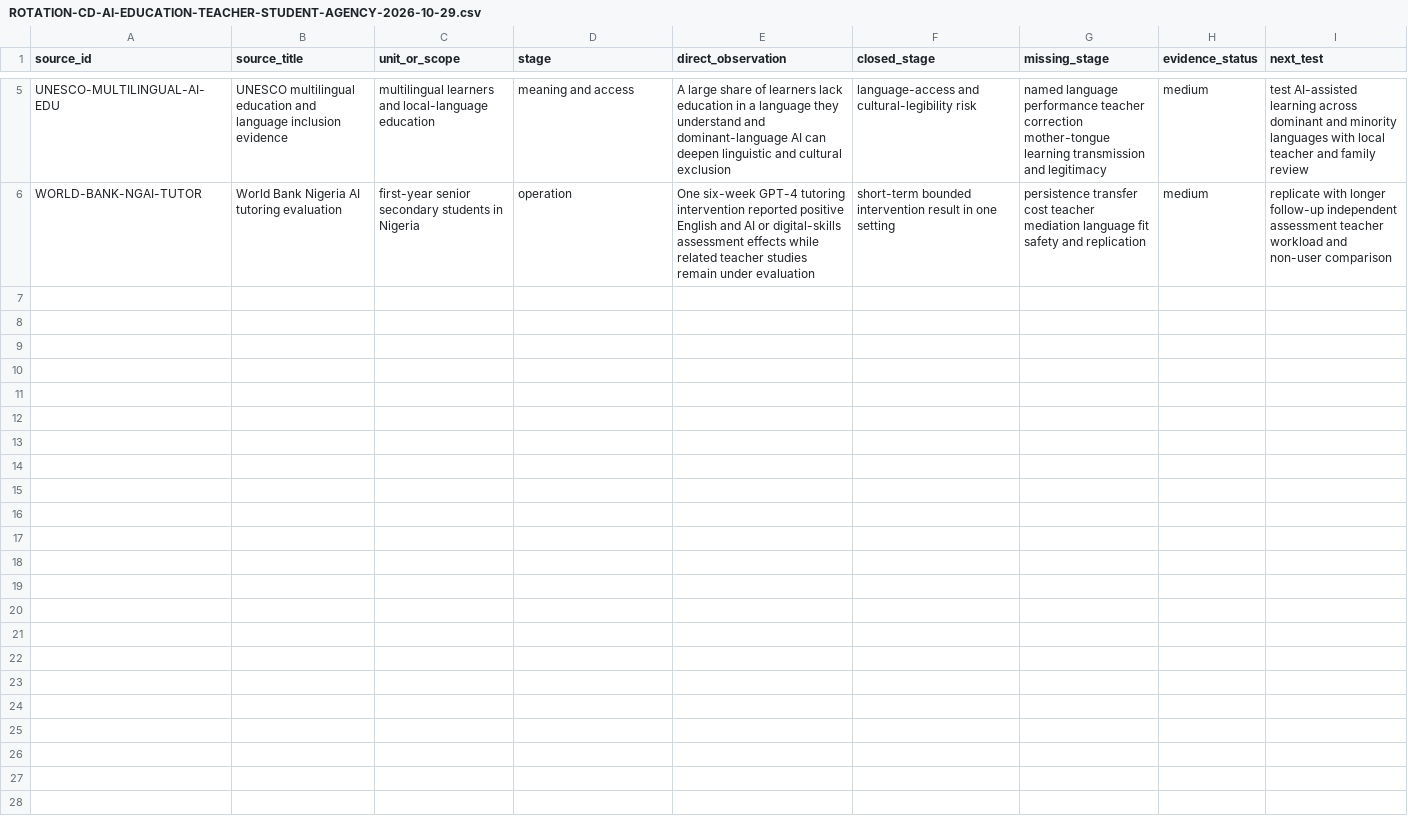
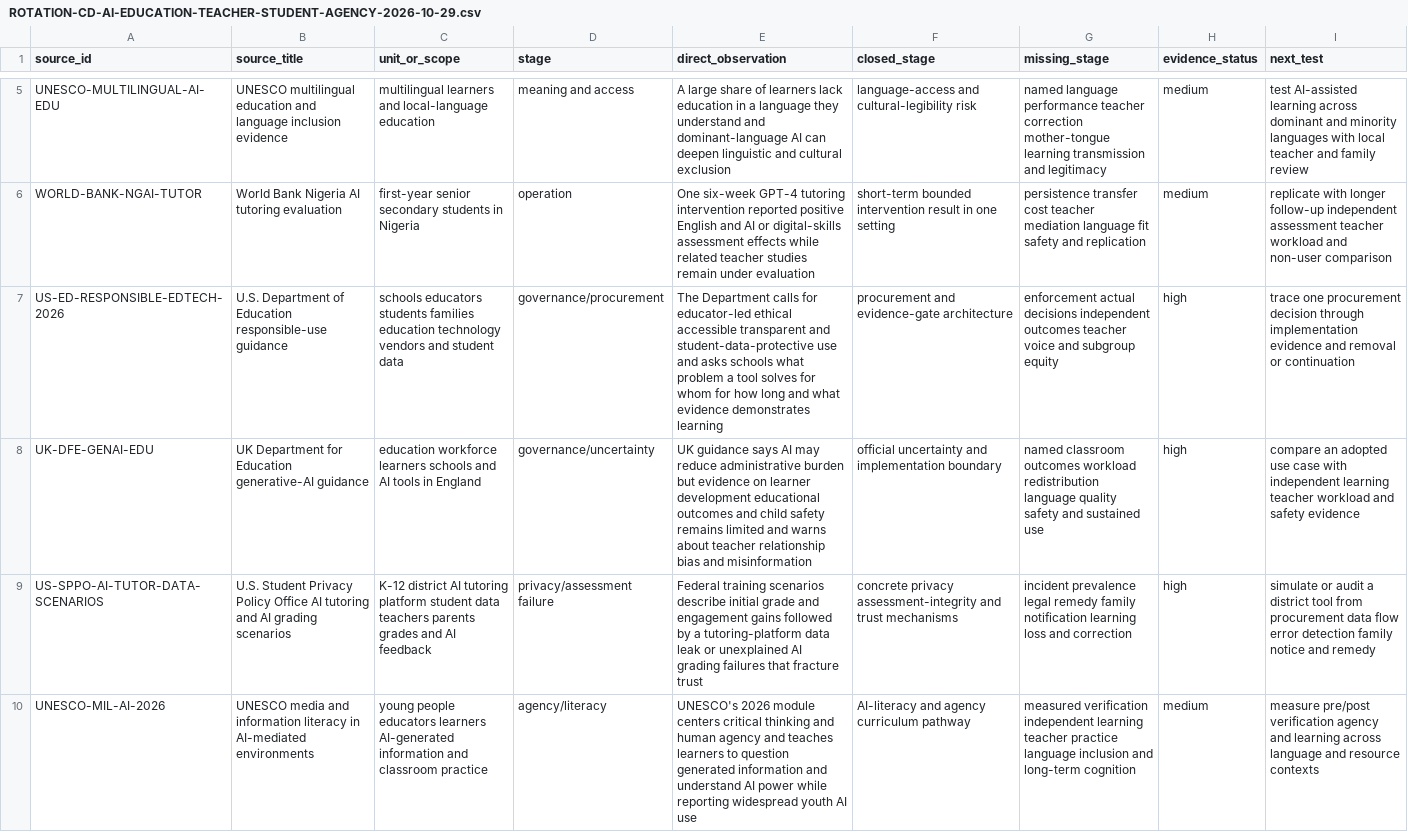
Before and after one commit to mehtama1234/cultural-geopolitical-theme-mining, a CSV file: analysis/ROTATION-CD-AI-EDUCATION-TEACHER-STUDENT-AGENCY-2026-10-29.csv, drawn as a sheet; only a part is shown, gaps mark what is left out; the diff names each change by its address in the sheet, - before the commit and + after, or states it on an @@ line.

Commit message:
Deepen AI education agency and learning evidence

```diff
--- a/analysis/ROTATION-CD-AI-EDUCATION-TEACHER-STUDENT-AGENCY-2026-10-29.csv
+++ b/analysis/ROTATION-CD-AI-EDUCATION-TEACHER-STUDENT-AGENCY-2026-10-29.csv
+row 7: US-ED-RESPONSIBLE-EDTECH-2026 | U.S. Department of Education responsible-use guidance | schools educators students families education technology vendors and student data | governance/procurement | The Department calls for educator-led ethical accessible transparent and student-data-protective use and asks schools what problem a tool solves for whom for how long and what evidence demonstrates learning | procurement and evidence-gate architecture | enforcement actual decisions independent outcomes teacher voice and subgroup equity | high | trace one procurement decision through implementation evidence and removal or continuation
+row 8: UK-DFE-GENAI-EDU | UK Department for Education generative-AI guidance | education workforce learners schools and AI tools in England | governance/uncertainty | UK guidance says AI may reduce administrative burden but evidence on learner development educational outcomes and child safety remains limited and warns about teacher relationship bias and misinformation | official uncertainty and implementation boundary | named classroom outcomes workload redistribution language quality safety and sustained use | high | compare an adopted use case with independent learning teacher workload and safety evidence
+row 9: US-SPPO-AI-TUTOR-DATA-SCENARIOS | U.S. Student Privacy Policy Office AI tutoring and AI grading scenarios | K-12 district AI tutoring platform student data teachers parents grades and AI feedback | privacy/assessment failure | Federal training scenarios describe initial grade and engagement gains followed by a tutoring-platform data leak or unexplained AI grading failures that fracture trust | concrete privacy assessment-integrity and trust mechanisms | incident prevalence legal remedy family notification learning loss and correction | high | simulate or audit a district tool from procurement data flow error detection family notice and remedy
+row 10: UNESCO-MIL-AI-2026 | UNESCO media and information literacy in AI-mediated environments | young people educators learners AI-generated information and classroom practice | agency/literacy | UNESCO's 2026 module centers critical thinking and human agency and teaches learners to question generated information and understand AI power while reporting widespread youth AI use | AI-literacy and agency curriculum pathway | measured verification independent learning teacher practice language inclusion and long-term cognition | medium | measure pre/post verification agency and learning across language and resource contexts
```
Also changed, not shown: 3 other files.
